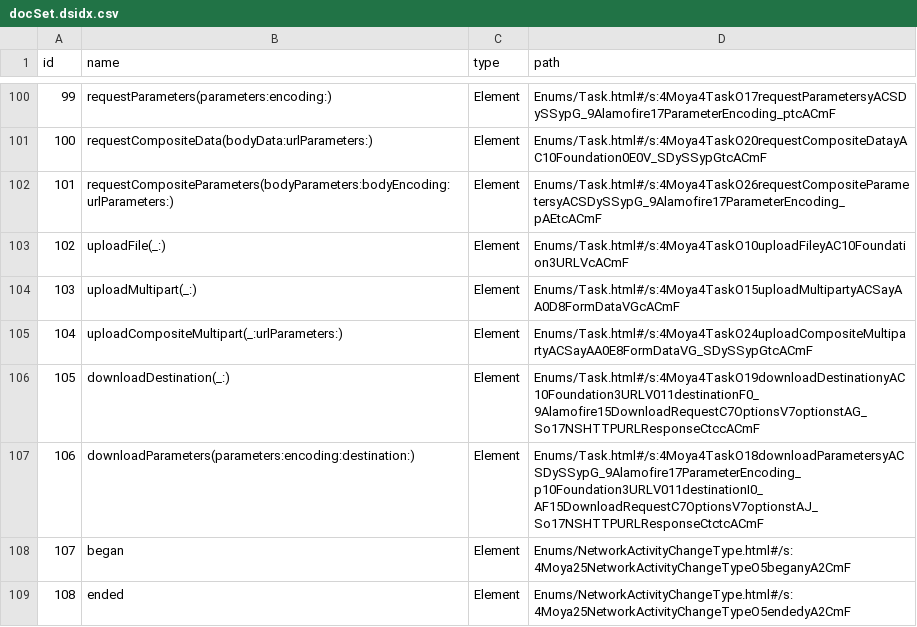
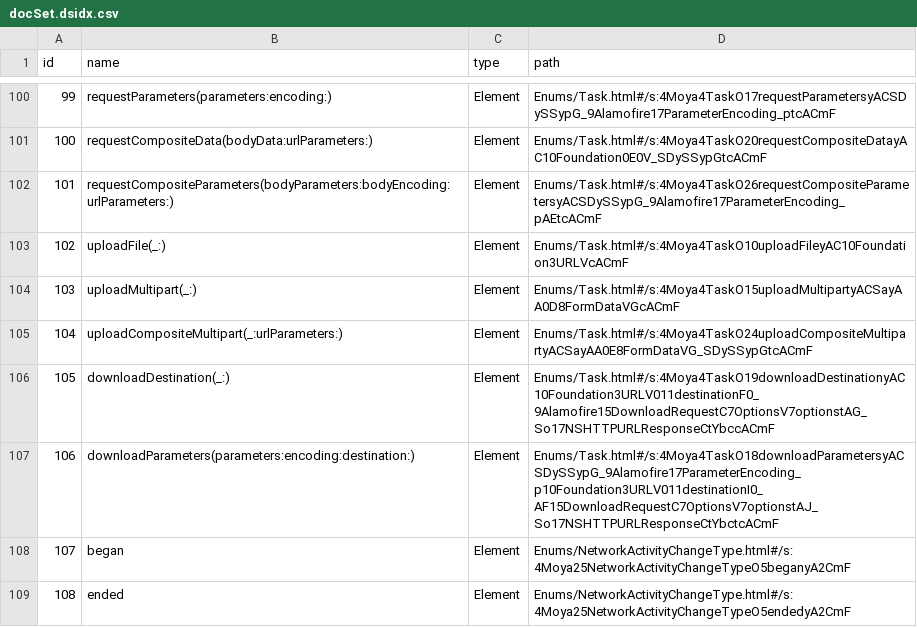
Before and after one commit to realm/jazzy-integration-specs, a CSV file: document_moya_podspec/after/docs/docsets/Moya.docset/Contents/Resources/docSet.dsidx.csv, drawn as a sheet; only a part is shown, gaps mark what is left out.

```diff
--- a/document_moya_podspec/after/docs/docsets/Moya.docset/Contents/Resources/docSet.dsidx.csv
+++ b/document_moya_podspec/after/docs/docsets/Moya.docset/Contents/Resources/docSet.dsidx.csv
@@ -105,4 +105,4 @@ id,name,type,path
 104,uploadCompositeMultipart(_:urlParameters:),Element,Enums/Task.html#/s:4Moya4TaskO24uploadCompositeMultipartyACSayAA0E8FormDataVG_SDySSypGtcACmF
-105,downloadDestination(_:),Element,Enums/Task.html#/s:4Moya4TaskO19downloadDestinationyAC10Foundation3URLV011destinationF0_9Alamofire15DownloadRequestC7OptionsV7optionstAG_So17NSHTTPURLResponseCtccACmF
-106,downloadParameters(parameters:encoding:destination:),Element,Enums/Task.html#/s:4Moya4TaskO18downloadParametersyACSDySSypG_9Alamofire17ParameterEncoding_p10Foundation3URLV011destinationI0_AF15DownloadRequestC7OptionsV7optionstAJ_So17NSHTTPURLResponseCtctcACmF
+105,downloadDestination(_:),Element,Enums/Task.html#/s:4Moya4TaskO19downloadDestinationyAC10Foundation3URLV011destinationF0_9Alamofire15DownloadRequestC7OptionsV7optionstAG_So17NSHTTPURLResponseCtYbccACmF
+106,downloadParameters(parameters:encoding:destination:),Element,Enums/Task.html#/s:4Moya4TaskO18downloadParametersyACSDySSypG_9Alamofire17ParameterEncoding_p10Foundation3URLV011destinationI0_AF15DownloadRequestC7OptionsV7optionstAJ_So17NSHTTPURLResponseCtYbctcACmF
 107,began,Element,Enums/NetworkActivityChangeType.html#/s:4Moya25NetworkActivityChangeTypeO5beganyA2CmF
```
Also changed, not shown: 4 other files.
